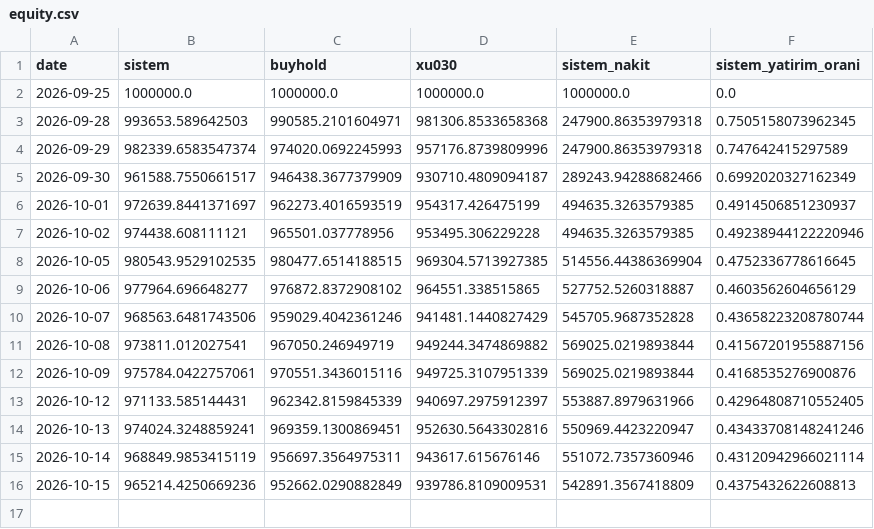
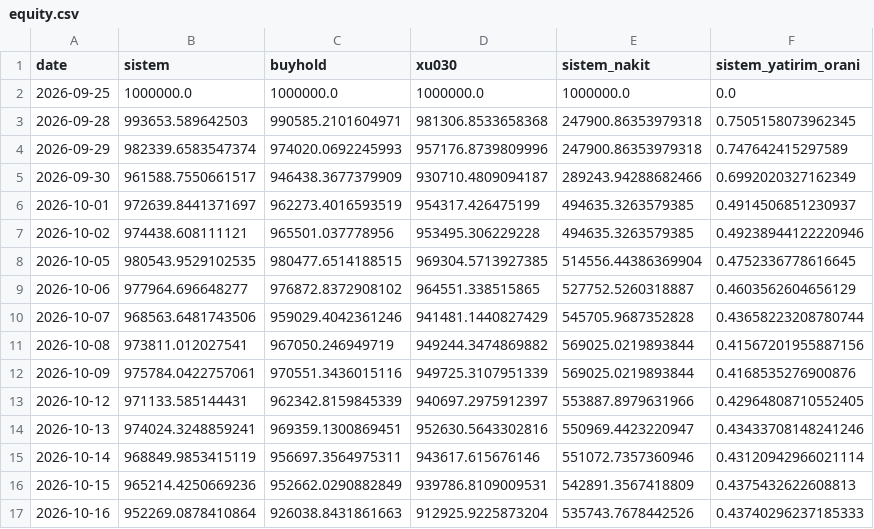
Before and after one commit to efehandereci-arch/meta-labeling-research, a CSV file: paper/equity.csv, drawn as a sheet.

```diff
--- a/paper/equity.csv
+++ b/paper/equity.csv
@@ -16 +16,2 @@ date,sistem,buyhold,xu030,sistem_nakit,sistem_yatirim_orani
 2026-10-15,965214.4250669236,952662.0290882849,939786.8109009531,542891.3567418809,0.4375432622608813
+2026-10-16,952269.0878410864,926038.8431861663,912925.9225873204,535743.7678442526,0.43740296237185333
```
Also changed, not shown: paper/decisions.csv, paper/trades.csv, 2 other files.
